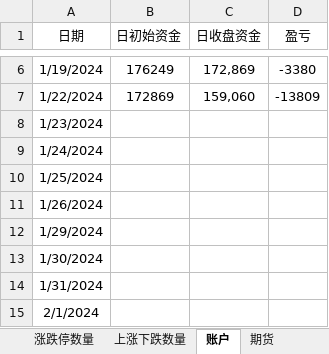
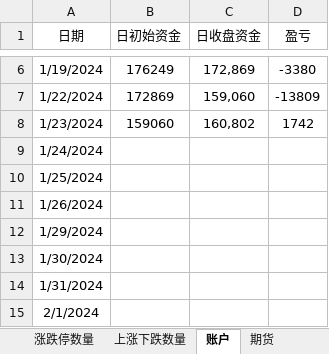
Before and after one commit to Ruffia/Trade, an Excel workbook: 2024-Stock.xlsx, sheet 账户, drawn as a sheet; only a part is shown, gaps mark what is left out; values as stored, in another font and other column widths than the file's, no borders; charts and pictures not drawn; the diff names each change by its address in the sheet, - before the commit and + after, or states it on an @@ line.

```diff
--- a/2024-Stock.xlsx (sheet 账户)
+++ b/2024-Stock.xlsx (sheet 账户)
-B8 (日初始资金): (empty)
+B8 (日初始资金): 159060
-C8 (日收盘资金): (empty)
+C8 (日收盘资金): 160,802
-D8 (盈亏): (empty)
+D8 (盈亏): 1742
```
Also changed, not shown: sheet 上涨下跌数量, sheet 期货, sheet 涨跌停数量, sheet 股指及成交量, sheet 资金流向, charts or pictures.
